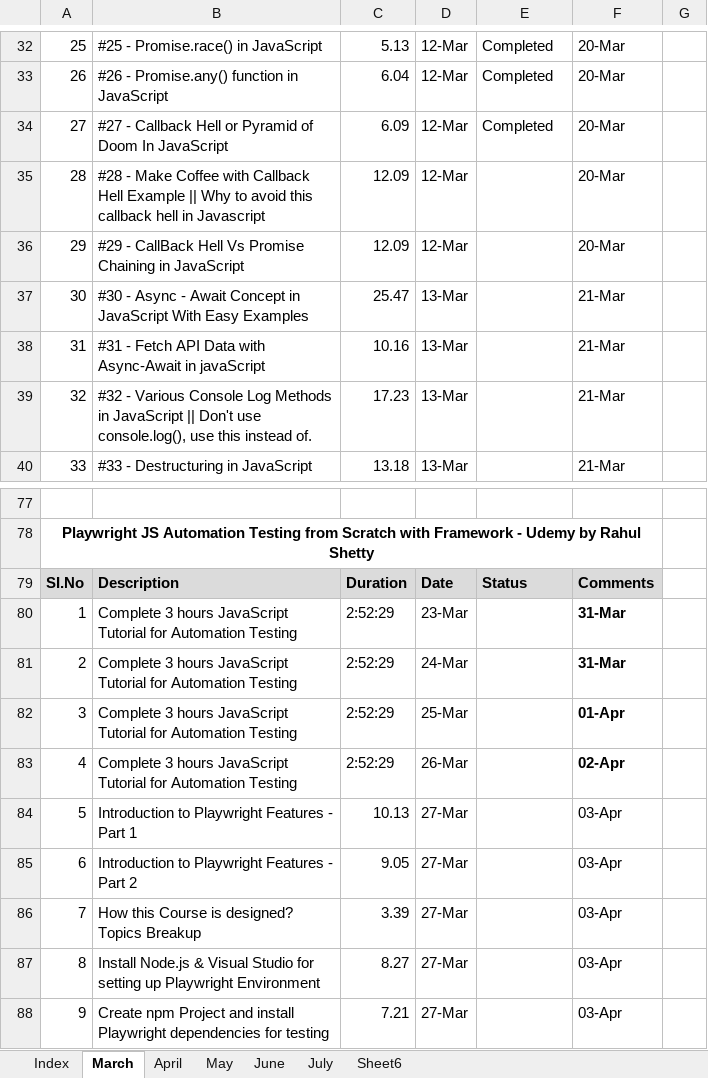
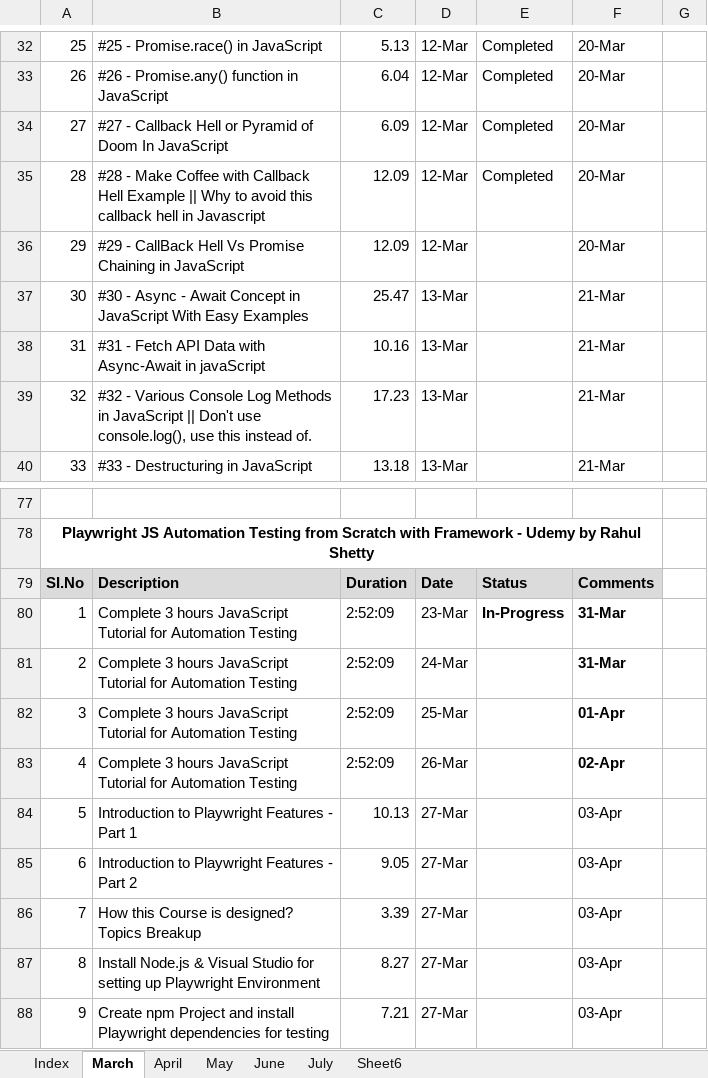
Before and after one commit to haricodegit/pw-js-ts, an Excel workbook: 001EffortTracker/KT Plan.xlsx, sheet March, drawn as a sheet; only a part is shown, gaps mark what is left out; values as stored, in another font and other column widths than the file's, no borders; the diff names each change by its address in the sheet, - before the commit and + after, or states it on an @@ line.

```diff
--- a/001EffortTracker/KT Plan.xlsx (sheet March)
+++ b/001EffortTracker/KT Plan.xlsx (sheet March)
-E35: (empty)
+E35: Completed
-C80:C83: 2:52:29
+C80:C83: 2:52:09
-E80: (empty)
+E80: In-Progress
```
Also changed, not shown: 9 other files.
